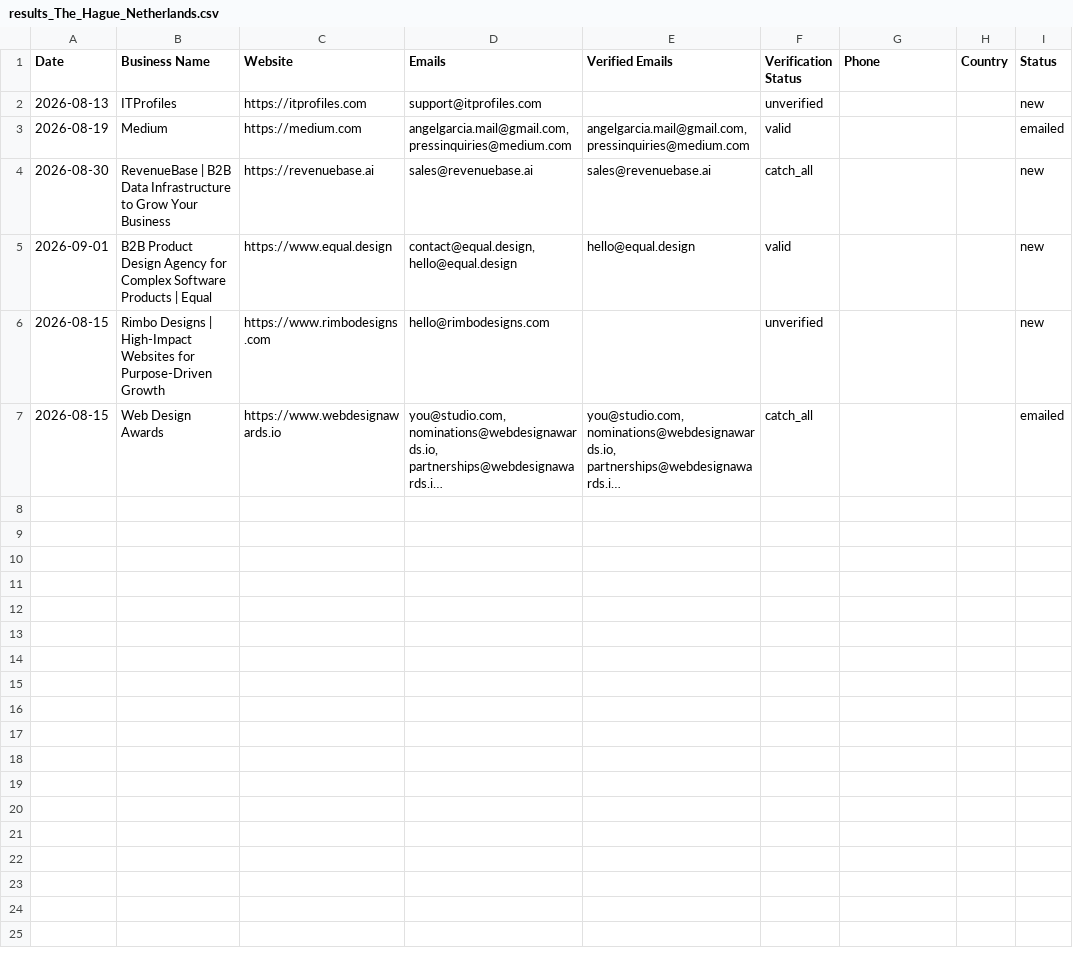
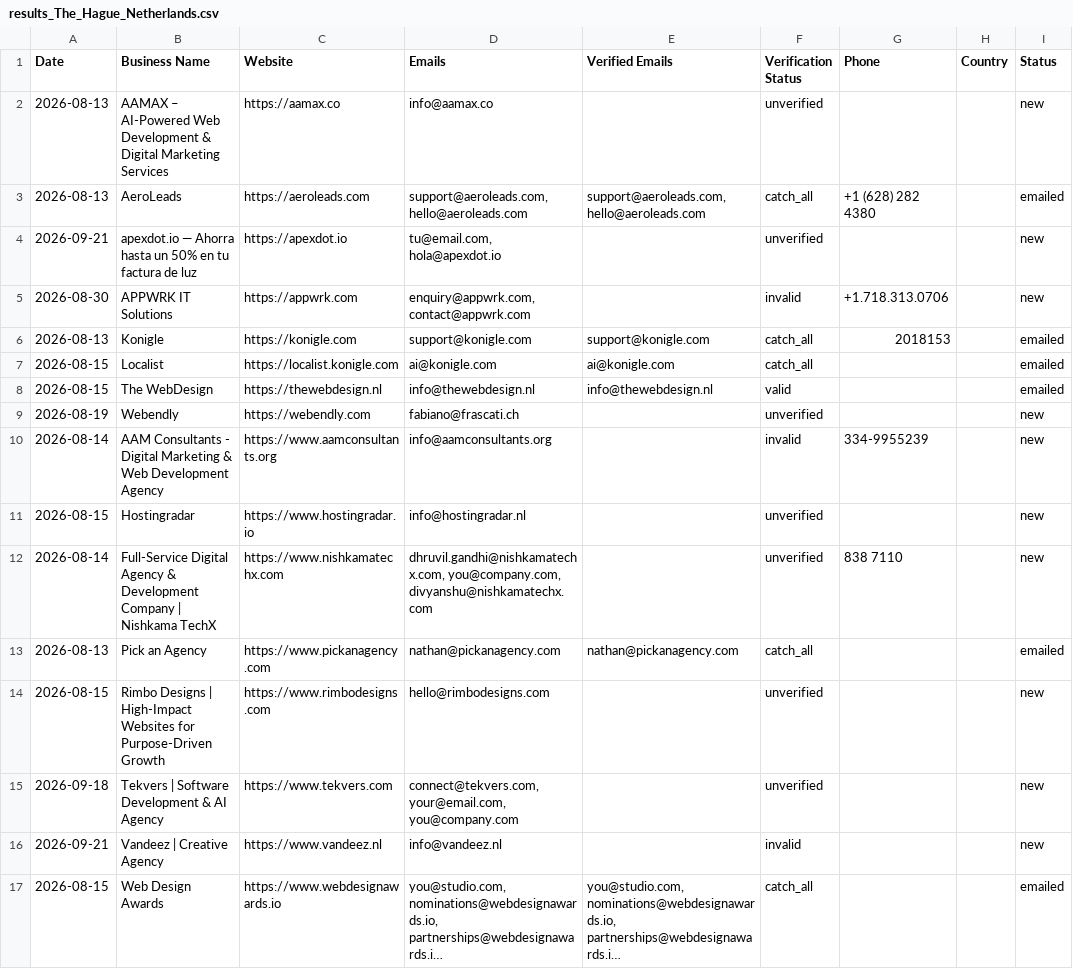
Before and after one commit to zestmastral-glitch/AI-B2B-Lead-Finder, a CSV file: data/results_The_Hague_Netherlands.csv, drawn as a sheet; long unchanged cells end in …; removed rows and columns are numbered as before the commit, all else as after; the diff names each change by its address in the sheet, - before the commit and + after, or states it on an @@ line.

```diff
--- a/data/results_The_Hague_Netherlands.csv
+++ b/data/results_The_Hague_Netherlands.csv
-B2 (Business Name): ITProfiles
+B2 (Business Name): AAMAX – AI-Powered Web Development & Digital Marketing Services
-C2 (Website): https://itprofiles.com
+C2 (Website): https://aamax.co
-D2 (Emails): support@itprofiles.com
+D2 (Emails): info@aamax.co
-row 3: 2026-08-19 | Medium | https://medium.com | angelgarcia.mail@gmail.com, pressinquiries@medium.com | angelgarcia.mail@gmail.com, pressinquiries@medium.com | valid |  |  | emailed
-row 4: 2026-08-30 | RevenueBase | B2B Data Infrastructure to Grow Your Business | https://revenuebase.ai | sales@revenuebase.ai | sales@revenuebase.ai | catch_all |  |  | new
-row 5: 2026-09-01 | B2B Product Design Agency for Complex Software Products | Equal | https://www.equal.design | contact@equal.design, hello@equal.design | hello@equal.design | valid |  |  | new
+row 3: 2026-08-13 | AeroLeads | https://aeroleads.com | support@aeroleads.com, hello@aeroleads.com | support@aeroleads.com, hello@aeroleads.com | catch_all | +1 (628) 282 4380 |  | emailed
+row 4: 2026-09-21 | apexdot.io — Ahorra hasta un 50% en tu factura de luz | https://apexdot.io | tu@email.com, hola@apexdot.io |  | unverified |  |  | new
+row 5: 2026-08-30 | APPWRK IT Solutions | https://appwrk.com | enquiry@appwrk.com, contact@appwrk.com |  | invalid | +1.718.313.0706 |  | new
+row 6: 2026-08-13 | Konigle | https://konigle.com | support@konigle.com | support@konigle.com | catch_all | 2018153 |  | emailed
+row 7: 2026-08-15 | Localist | https://localist.konigle.com | ai@konigle.com | ai@konigle.com | catch_all |  |  | emailed
+row 8: 2026-08-15 | The WebDesign | https://thewebdesign.nl | info@thewebdesign.nl | info@thewebdesign.nl | valid |  |  | emailed
+row 9: 2026-08-19 | Webendly | https://webendly.com | fabiano@frascati.ch |  | unverified |  |  | new
+row 10: 2026-08-14 | AAM Consultants - Digital Marketing & Web Development Agency | https://www.aamconsultants.org | info@aamconsultants.org |  | invalid | 334-9955239 |  | new
+row 11: 2026-08-15 | Hostingradar | https://www.hostingradar.io | info@hostingradar.nl |  | unverified |  |  | new
+row 12: 2026-08-14 | Full-Service Digital Agency & Development Company | Nishkama TechX | https://www.nishkamatechx.com | dhruvil.gandhi@nishkamatechx.com, you@company.com, divyanshu@nishkamatechx.com |  | unverified | 838 7110 |  | new
+row 13: 2026-08-13 | Pick an Agency | https://www.pickanagency.com | nathan@pickanagency.com | nathan@pickanagency.com | catch_all |  |  | emailed
+row 15: 2026-09-18 | Tekvers | Software Development & AI Agency | https://www.tekvers.com | connect@tekvers.com, your@email.com, you@company.com |  | unverified |  |  | new
+row 16: 2026-09-21 | Vandeez | Creative Agency | https://www.vandeez.nl | info@vandeez.nl |  | invalid |  |  | new
```
Also changed, not shown: 2 other files.
